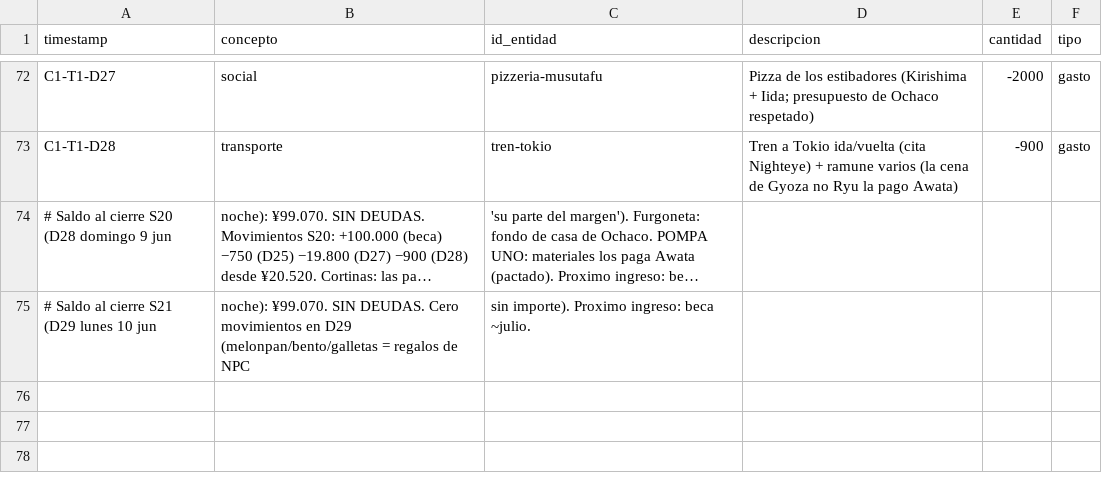
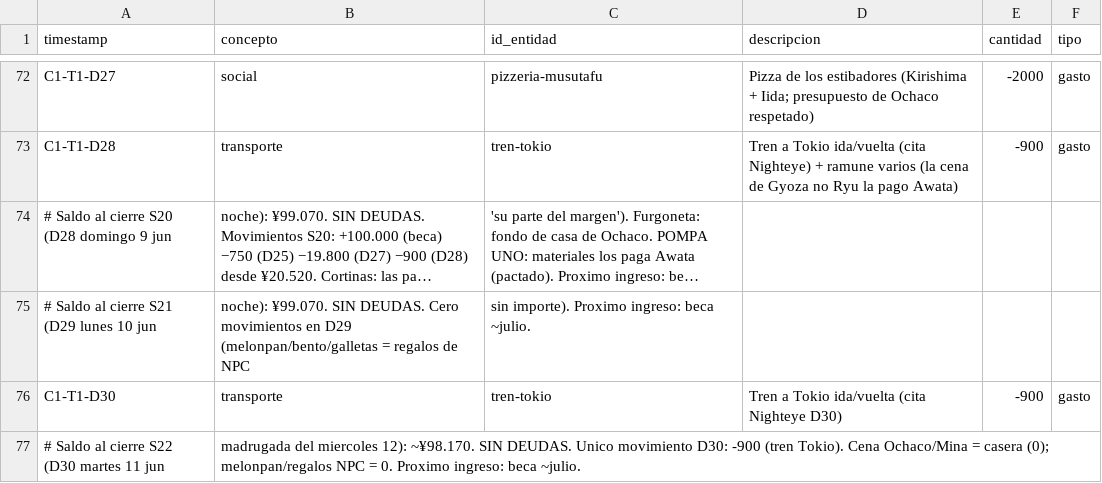
Before and after one commit to linusmandrake/rpg-myheroacademia-pc-pendiente, a CSV file: registros/finanzas.csv, drawn as a sheet; only a part is shown, gaps mark what is left out; long unchanged cells end in ….

```diff
--- a/registros/finanzas.csv
+++ b/registros/finanzas.csv
@@ -75 +75,3 @@ C1-T1-D28,transporte,tren-tokio,Tren a Tokio ida/vuelta (cita Nighteye) + ramune
 # Saldo al cierre S21 (D29 lunes 10 jun, noche): ¥99.070. SIN DEUDAS. Cero movimientos en D29 (melonpan/bento/galletas = regalos de NPC, sin importe). Proximo ingreso: beca ~julio.
+C1-T1-D30,transporte,tren-tokio,"Tren a Tokio ida/vuelta (cita Nighteye D30)",-900,gasto
+# Saldo al cierre S22 (D30 martes 11 jun, madrugada del miercoles 12): ~¥98.170. SIN DEUDAS. Unico movimiento D30: -900 (tren Tokio). Cena Ochaco/Mina = casera (0); melonpan/regalos NPC = 0. Proximo ingreso: beca ~julio.
```
Also changed, not shown: registros/conocimientos.csv, registros/cronologia.csv, 5 other files.
